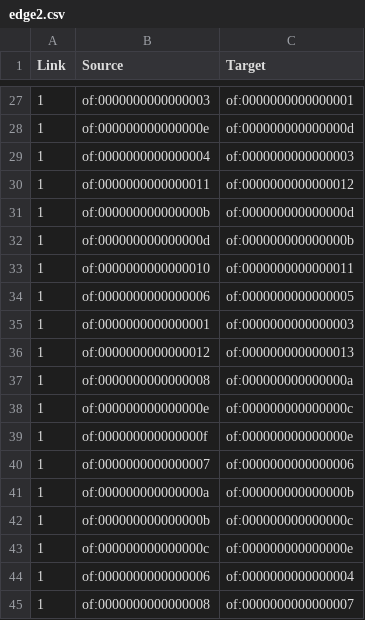
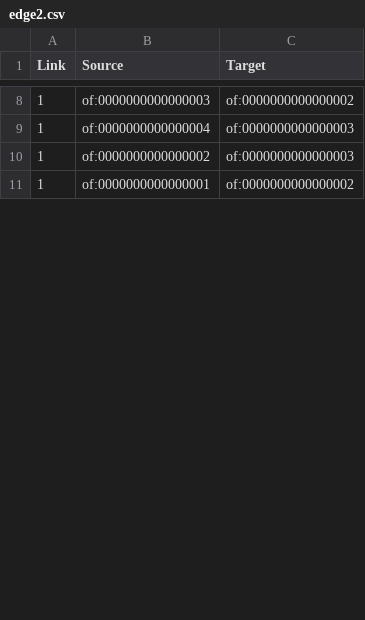
Before and after one commit to PioFro/ap, a CSV file: edge2.csv, drawn as a sheet; only a part is shown, gaps mark what is left out; the shorter side is filled out with more unchanged rows; the diff covers the shown part only.

```diff
--- a/edge2.csv
+++ b/edge2.csv
@@ -27,19 +8,3 @@ Link,Source,Target
-1,of:0000000000000003,of:0000000000000001
-1,of:000000000000000e,of:000000000000000d
+1,of:0000000000000003,of:0000000000000002
 1,of:0000000000000004,of:0000000000000003
-1,of:0000000000000011,of:0000000000000012
-1,of:000000000000000b,of:000000000000000d
-1,of:000000000000000d,of:000000000000000b
-1,of:0000000000000010,of:0000000000000011
-1,of:0000000000000006,of:0000000000000005
-1,of:0000000000000001,of:0000000000000003
-1,of:0000000000000012,of:0000000000000013
-1,of:0000000000000008,of:000000000000000a
-1,of:000000000000000e,of:000000000000000c
-1,of:000000000000000f,of:000000000000000e
-1,of:0000000000000007,of:0000000000000006
-1,of:000000000000000a,of:000000000000000b
-1,of:000000000000000b,of:000000000000000c
-1,of:000000000000000c,of:000000000000000e
-1,of:0000000000000006,of:0000000000000004
-1,of:0000000000000008,of:0000000000000007
+1,of:0000000000000002,of:0000000000000003
```
Also changed, not shown: 28 removed rows and 15 edited cells elsewhere in this file, node2.csv, 4 other files.
